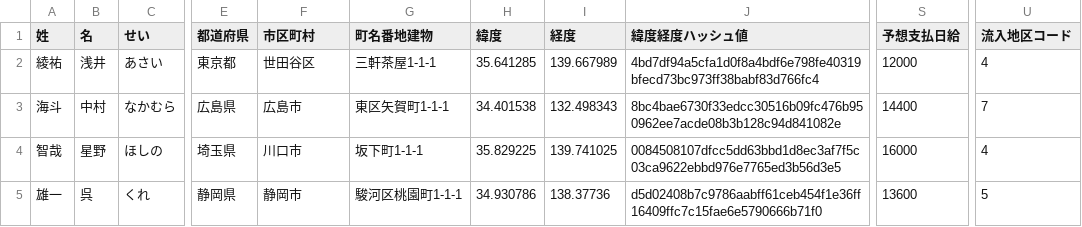
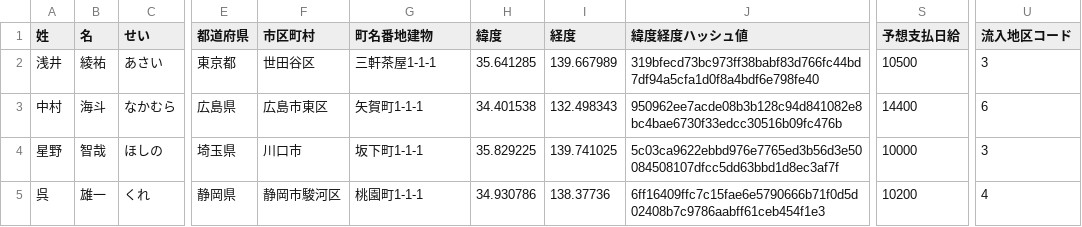
Before and after one commit to kaito-nakamura-lvgs/techBattle-2023-spring-sample, a CSV file: sample_data/teamID_apia_output.csv, drawn as a sheet; only a part is shown, gaps mark what is left out; the diff names each change by its address in the sheet, - before the commit and + after, or states it on an @@ line.

Commit message:
fix sample output

```diff
--- a/sample_data/teamID_apia_output.csv
+++ b/sample_data/teamID_apia_output.csv
-A2 (姓): 綾祐
+A2 (姓): 浅井
-B2 (名): 浅井
+B2 (名): 綾祐
-J2 (緯度経度ハッシュ値): 4bd7df94a5cfa1d0f8a4bdf6e798fe40319bfecd73bc973ff38babf83d766fc4
+J2 (緯度経度ハッシュ値): 319bfecd73bc973ff38babf83d766fc44bd7df94a5cfa1d0f8a4bdf6e798fe40
-S2 (予想支払日給): 12000
+S2 (予想支払日給): 10500
-U2 (流入地区コード): 4
+U2 (流入地区コード): 3
-A3 (姓): 海斗
+A3 (姓): 中村
-B3 (名): 中村
+B3 (名): 海斗
-F3 (市区町村): 広島市
+F3 (市区町村): 広島市東区
-G3 (町名番地建物): 東区矢賀町1-1-1
+G3 (町名番地建物): 矢賀町1-1-1
-J3 (緯度経度ハッシュ値): 8bc4bae6730f33edcc30516b09fc476b950962ee7acde08b3b128c94d841082e
+J3 (緯度経度ハッシュ値): 950962ee7acde08b3b128c94d841082e8bc4bae6730f33edcc30516b09fc476b
-U3 (流入地区コード): 7
+U3 (流入地区コード): 6
-A4 (姓): 智哉
+A4 (姓): 星野
-B4 (名): 星野
+B4 (名): 智哉
-J4 (緯度経度ハッシュ値): 0084508107dfcc5dd63bbd1d8ec3af7f5c03ca9622ebbd976e7765ed3b56d3e5
+J4 (緯度経度ハッシュ値): 5c03ca9622ebbd976e7765ed3b56d3e50084508107dfcc5dd63bbd1d8ec3af7f
-S4 (予想支払日給): 16000
+S4 (予想支払日給): 10000
-U4 (流入地区コード): 4
+U4 (流入地区コード): 3
-A5 (姓): 雄一
+A5 (姓): 呉
-B5 (名): 呉
+B5 (名): 雄一
-F5 (市区町村): 静岡市
+F5 (市区町村): 静岡市駿河区
-G5 (町名番地建物): 駿河区桃園町1-1-1
+G5 (町名番地建物): 桃園町1-1-1
-J5 (緯度経度ハッシュ値): d5d02408b7c9786aabff61ceb454f1e36ff16409ffc7c15fae6e5790666b71f0
+J5 (緯度経度ハッシュ値): 6ff16409ffc7c15fae6e5790666b71f0d5d02408b7c9786aabff61ceb454f1e3
-S5 (予想支払日給): 13600
+S5 (予想支払日給): 10200
-U5 (流入地区コード): 5
+U5 (流入地区コード): 4
```
Also changed, not shown: sample_data/teamID_apib_output.csv.
